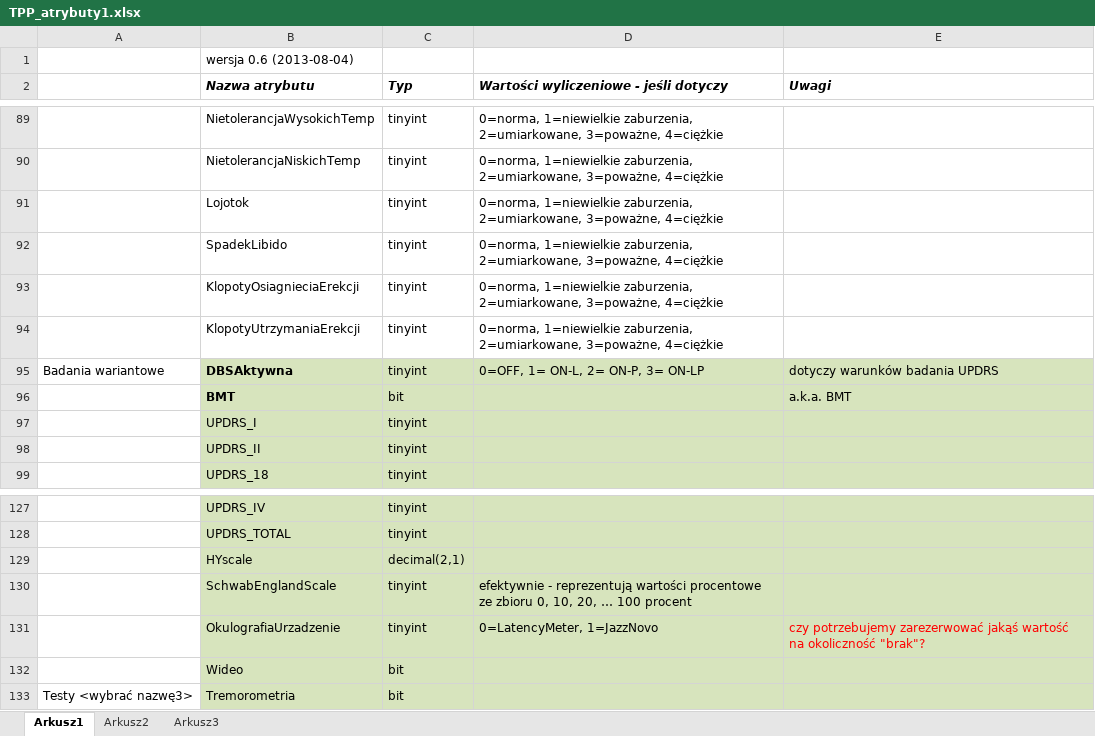
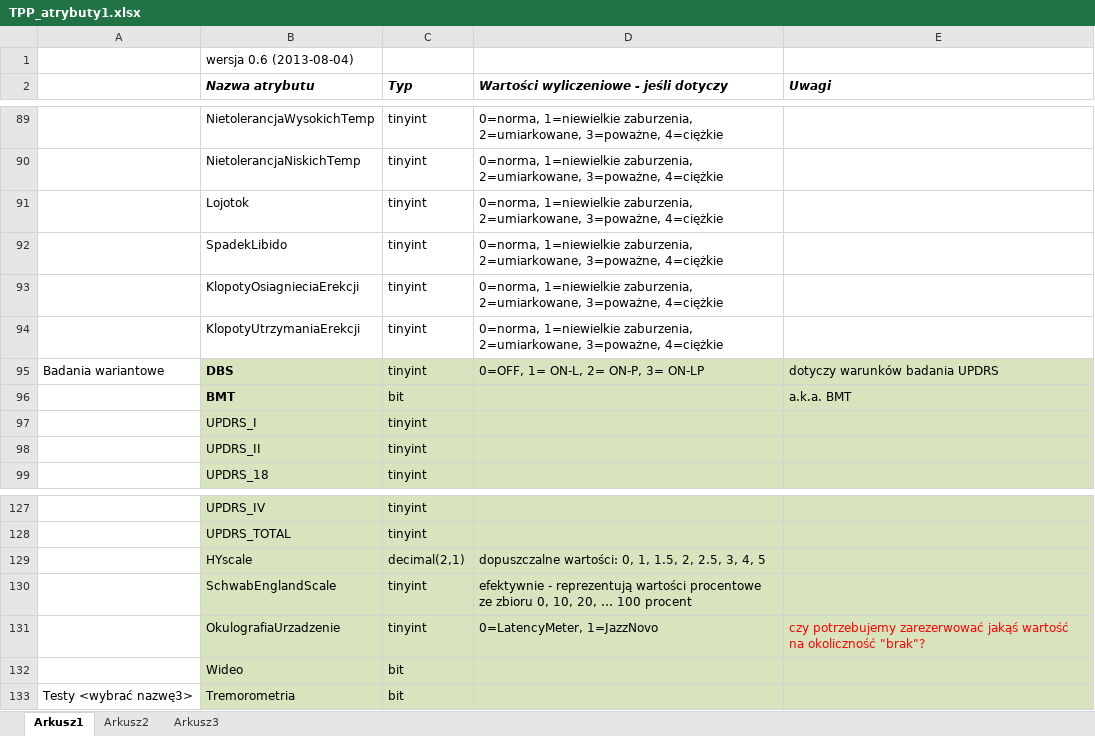
Before and after one commit to mk4me/bdr, an Excel workbook: TPP/dokumenty/TPP_atrybuty1.xlsx, sheet Arkusz1, drawn as a sheet; only a part is shown, gaps mark what is left out; values as stored, in another font and other column widths than the file's, no borders; the diff names each change by its address in the sheet, - before the commit and + after, or states it on an @@ line.

```diff
--- a/TPP/dokumenty/TPP_atrybuty1.xlsx (sheet Arkusz1)
+++ b/TPP/dokumenty/TPP_atrybuty1.xlsx (sheet Arkusz1)
-B95 (Nazwa atrybutu): DBSAktywna
+B95 (Nazwa atrybutu): DBS
-D129: (empty)
+D129: dopuszczalne wartości: 0, 1, 1.5, 2, 2.5, 3, 4, 5
```
Also changed, not shown: sheet Arkusz2.
